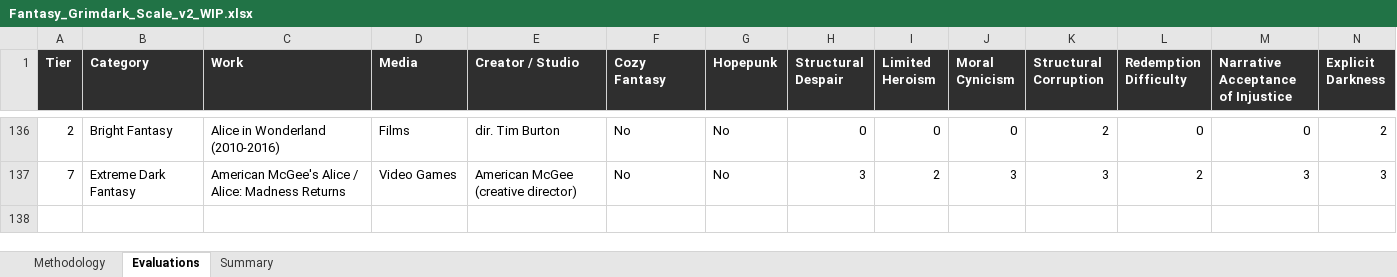
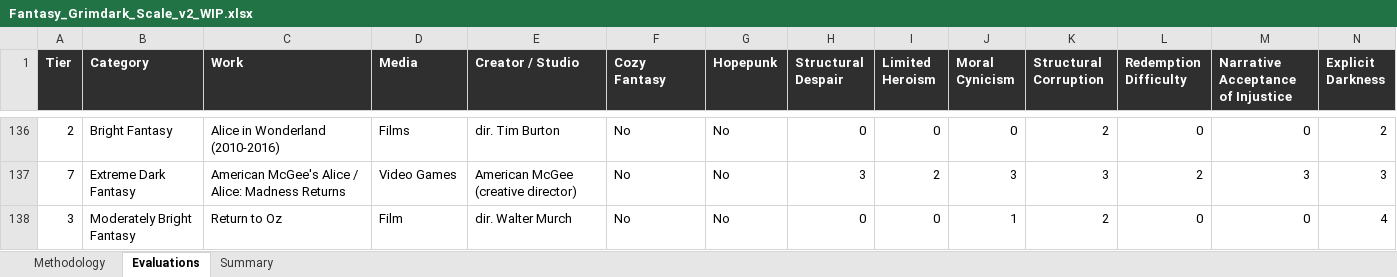
Before and after one commit to refo44/fantasy-darkness-scale, an Excel workbook: Fantasy_Grimdark_Scale_v2_WIP.xlsx, sheet Evaluations, drawn as a sheet; only a part is shown, gaps mark what is left out; values as stored, in another font and other column widths than the file's, no borders; rows hold the shown columns only; the diff names each change by its address in the sheet, - before the commit and + after, or states it on an @@ line.

Commit message:
Add Return to Oz to tier 3

```diff
--- a/Fantasy_Grimdark_Scale_v2_WIP.xlsx (sheet Evaluations)
+++ b/Fantasy_Grimdark_Scale_v2_WIP.xlsx (sheet Evaluations)
+row 138: 3 | Moderately Bright Fantasy | Return to Oz | Film | dir. Walter Murch | No | No | 0 | 0 | 1 | 2 | 0 | 0 | 4
```
Also changed, not shown: sheet Summary, 4 other files.
